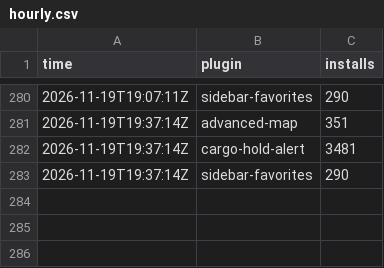
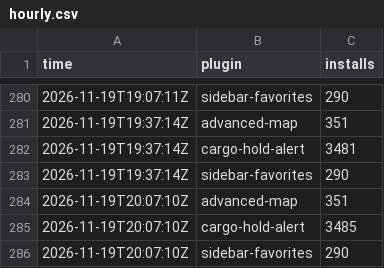
Before and after one commit to Brettgod1355/hub-installs, a CSV file: data/hourly.csv, drawn as a sheet; only a part is shown, gaps mark what is left out; the diff names each change by its address in the sheet, - before the commit and + after, or states it on an @@ line.

```diff
--- a/data/hourly.csv
+++ b/data/hourly.csv
+row 284: 2026-11-19T20:07:10Z | advanced-map | 351
+row 285: 2026-11-19T20:07:10Z | cargo-hold-alert | 3485
+row 286: 2026-11-19T20:07:10Z | sidebar-favorites | 290
```
Also changed, not shown: 2 other files.
